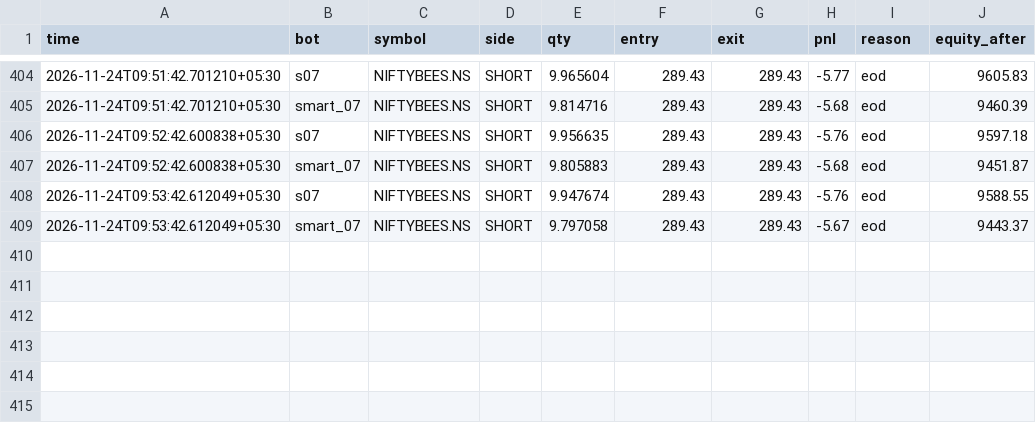
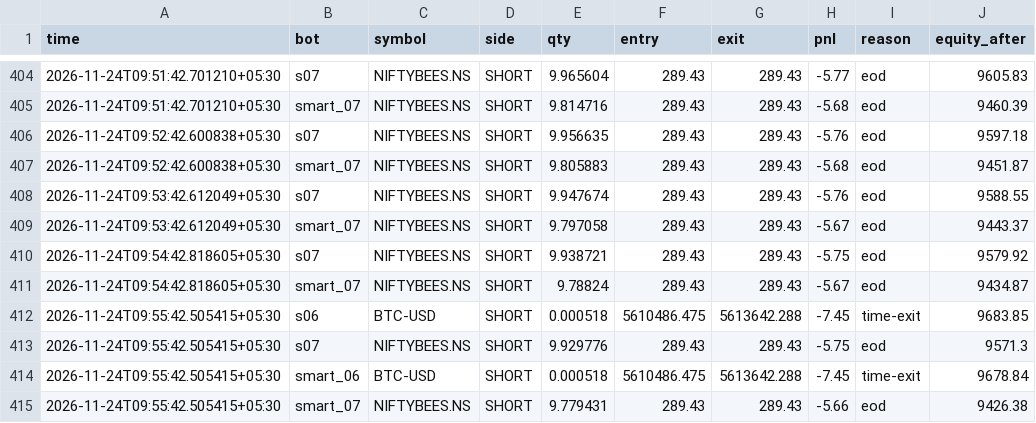
Before and after one commit to tusharghosh66-debug/night-trader, a CSV file: arena_trades.csv, drawn as a sheet; only a part is shown, gaps mark what is left out; the diff names each change by its address in the sheet, - before the commit and + after, or states it on an @@ line.

```diff
--- a/arena_trades.csv
+++ b/arena_trades.csv
+row 410: 2026-11-24T09:54:42.818605+05:30 | s07 | NIFTYBEES.NS | SHORT | 9.938721 | 289.43 | 289.43 | -5.75 | eod | 9579.92
+row 411: 2026-11-24T09:54:42.818605+05:30 | smart_07 | NIFTYBEES.NS | SHORT | 9.78824 | 289.43 | 289.43 | -5.67 | eod | 9434.87
+row 412: 2026-11-24T09:55:42.505415+05:30 | s06 | BTC-USD | SHORT | 0.000518 | 5610486.475 | 5613642.288 | -7.45 | time-exit | 9683.85
+row 413: 2026-11-24T09:55:42.505415+05:30 | s07 | NIFTYBEES.NS | SHORT | 9.929776 | 289.43 | 289.43 | -5.75 | eod | 9571.3
+row 414: 2026-11-24T09:55:42.505415+05:30 | smart_06 | BTC-USD | SHORT | 0.000518 | 5610486.475 | 5613642.288 | -7.45 | time-exit | 9678.84
+row 415: 2026-11-24T09:55:42.505415+05:30 | smart_07 | NIFTYBEES.NS | SHORT | 9.779431 | 289.43 | 289.43 | -5.66 | eod | 9426.38
```
Also changed, not shown: 6 other files.
